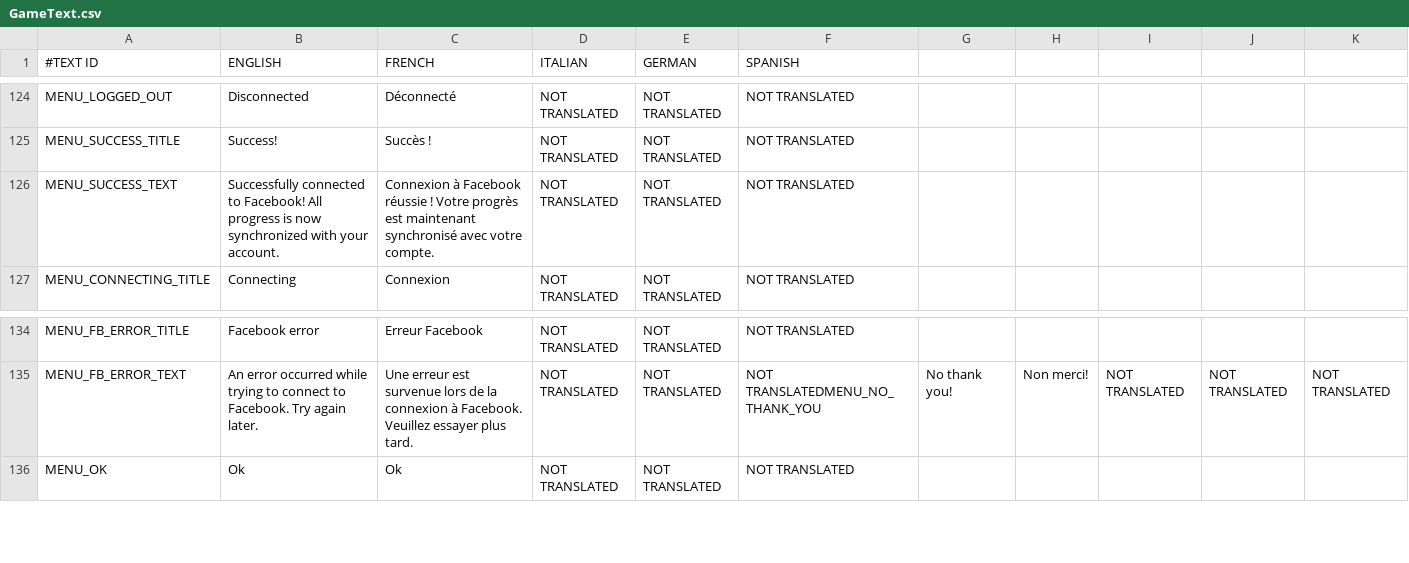
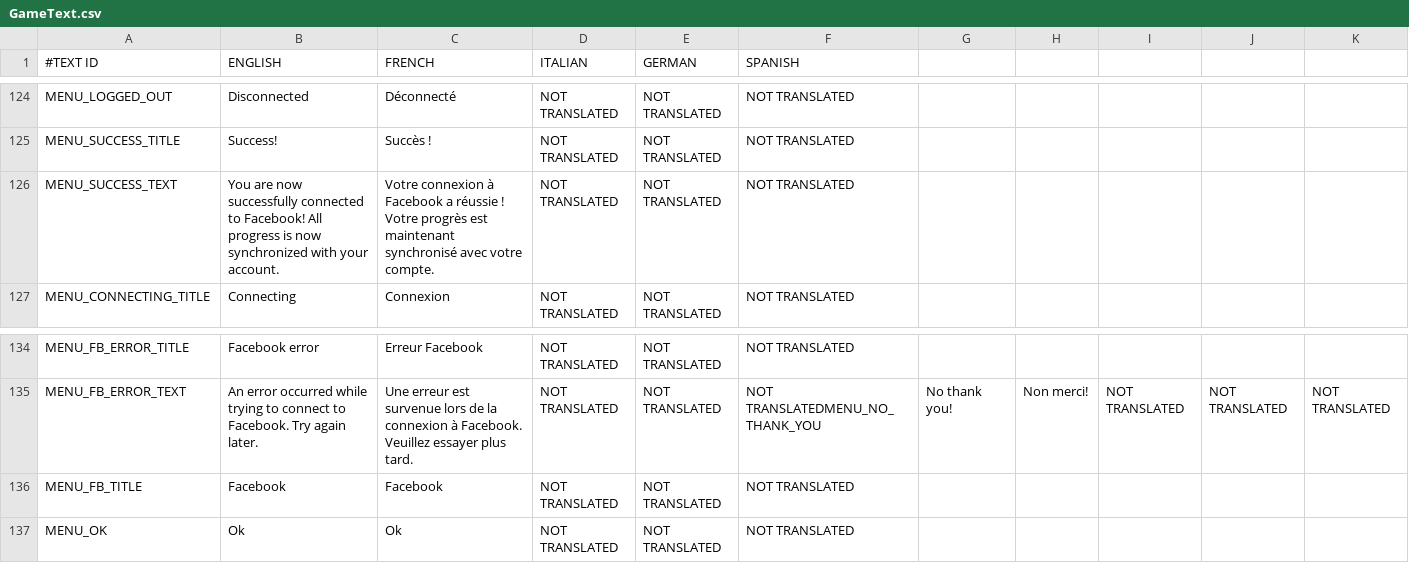
Before and after one commit to shahbazGamedev/Hero-s-Run, a CSV file: Assets/Resources/Localization/GameText.csv, drawn as a sheet; only a part is shown, gaps mark what is left out.

Commit message:
updated main menu to 4.6

```diff
--- a/Assets/Resources/Localization/GameText.csv
+++ b/Assets/Resources/Localization/GameText.csv
@@ -125,3 +125,3 @@ MENU_LOGGED_OUT,Disconnected,Déconnecté,NOT TRANSLATED,NOT TRANSLATED,NOT TRAN
 MENU_SUCCESS_TITLE,Success!,Succès !,NOT TRANSLATED,NOT TRANSLATED,NOT TRANSLATED
-MENU_SUCCESS_TEXT,Successfully connected to Facebook! All progress is now synchronized with your account.,Connexion à Facebook réussie ! Votre progrès est maintenant synchronisé avec votre compte.,NOT TRANSLATED,NOT TRANSLATED,NOT TRANSLATED
+MENU_SUCCESS_TEXT,You are now successfully connected to Facebook! All progress is now synchronized with your account.,Votre connexion à Facebook a réussie ! Votre progrès est maintenant synchronisé avec votre compte.,NOT TRANSLATED,NOT TRANSLATED,NOT TRANSLATED
 MENU_CONNECTING_TITLE,Connecting,Connexion,NOT TRANSLATED,NOT TRANSLATED,NOT TRANSLATED
@@ -135,2 +135,3 @@ MENU_FB_ERROR_TITLE,Facebook error,Erreur Facebook,NOT TRANSLATED,NOT TRANSLATED
 MENU_FB_ERROR_TEXT,An error occurred while trying to connect to Facebook. Try again later.,Une erreur est survenue lors de la connexion à Facebook. Veuillez essayer plus tard.,NOT TRANSLATED,NOT TRANSLATED,NOT TRANSLATEDMENU_NO_THANK_YOU,No thank you!,Non merci!,NOT TRANSLATED,NOT TRANSLATED,NOT TRANSLATED
+MENU_FB_TITLE,Facebook,Facebook,NOT TRANSLATED,NOT TRANSLATED,NOT TRANSLATED
 MENU_OK,Ok,Ok,NOT TRANSLATED,NOT TRANSLATED,NOT TRANSLATED
```
Also changed, not shown: 14 other files.
